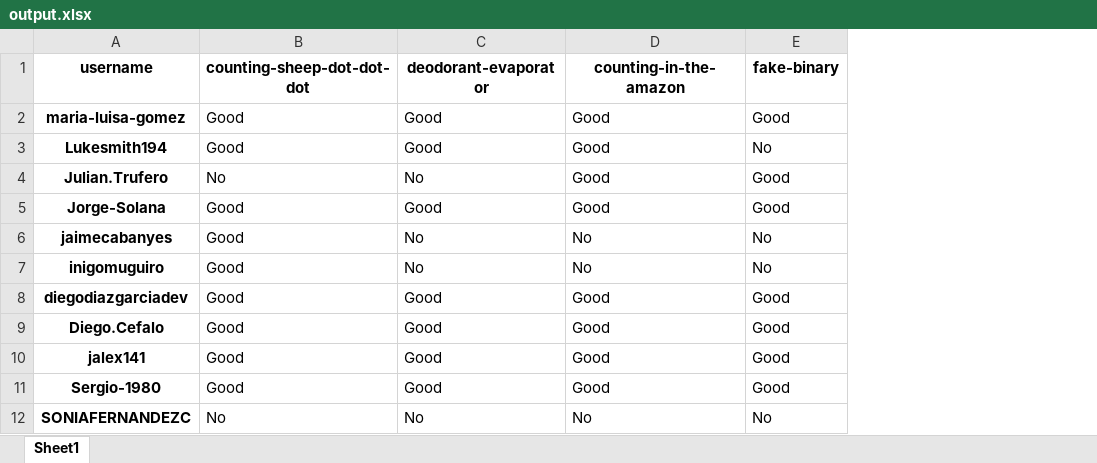
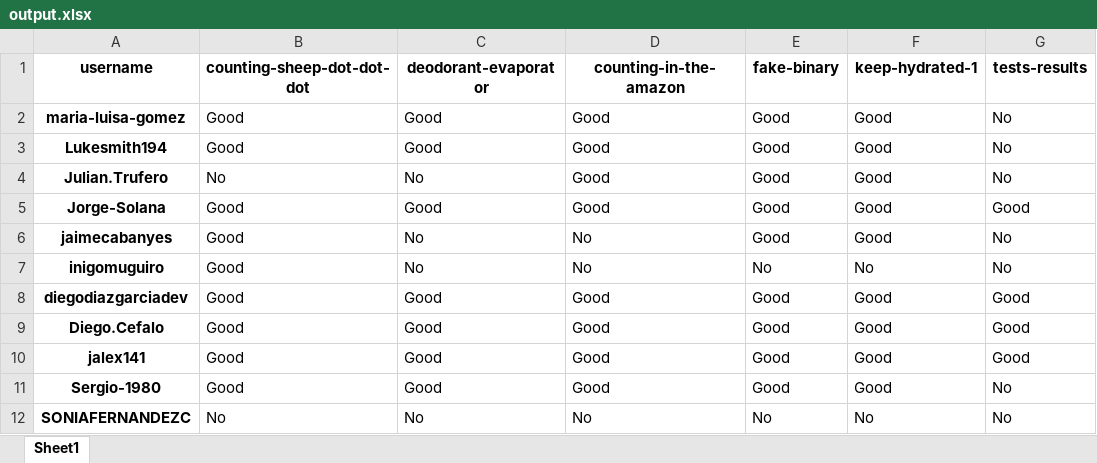
Before and after one commit to PauPerL/codewars-kata-student-correction-ih, an Excel workbook: output/output.xlsx, sheet Sheet1, drawn as a sheet; values as stored, in another font and other column widths than the file's, no borders; the diff names each change by its address in the sheet, - before the commit and + after, or states it on an @@ line.

```diff
--- a/output/output.xlsx (sheet Sheet1)
+++ b/output/output.xlsx (sheet Sheet1)
+column F (keep-hydrated-1), rows 2-12: Good | Good | Good | Good | Good | No | Good | Good | Good | Good | No
+column G (tests-results), rows 2-12: No | No | No | Good | No | No | Good | Good | Good | No | No
-E3 (fake-binary): No
+E3 (fake-binary): Good
-E6 (fake-binary): No
+E6 (fake-binary): Good
```
Also changed, not shown: 3 other files.
